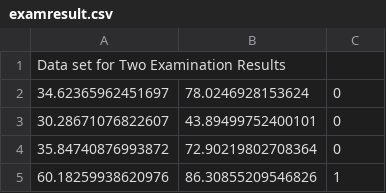
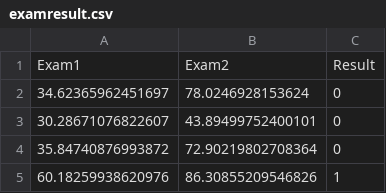
Before and after one commit to smcri/ML_dataset, a CSV file: examresult.csv, drawn as a sheet; only a part is shown; removed rows and columns are numbered as before the commit, all else as after; the diff names each change by its address in the sheet, - before the commit and + after, or states it on an @@ line.

Commit message:
Update examresult.csv

```diff
--- a/examresult.csv
+++ b/examresult.csv
-row 1: Data set for Two Examination Results
+row 1: Exam1 | Exam2 | Result
```
